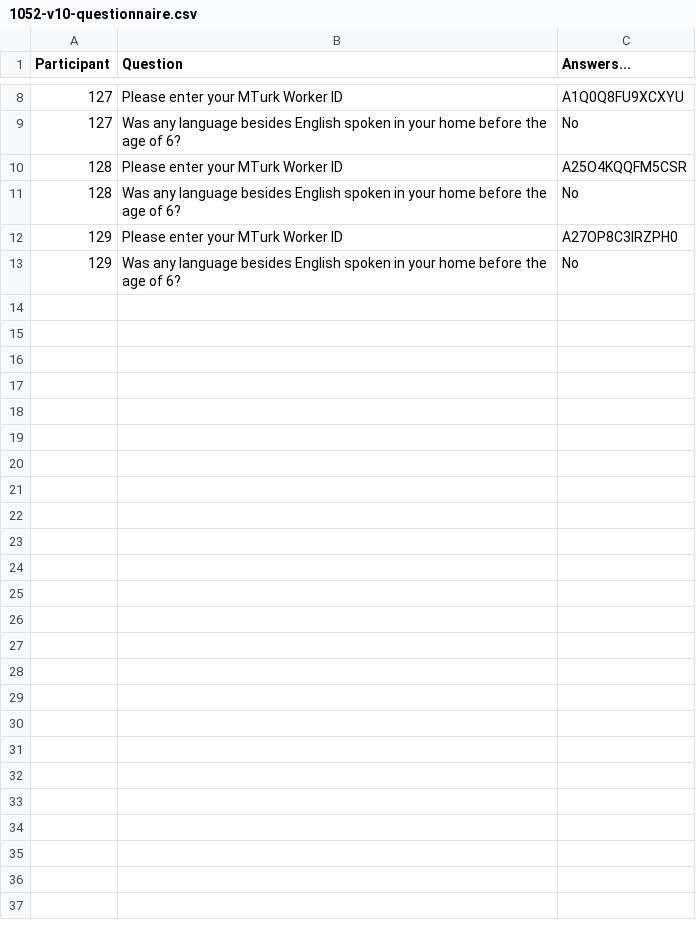
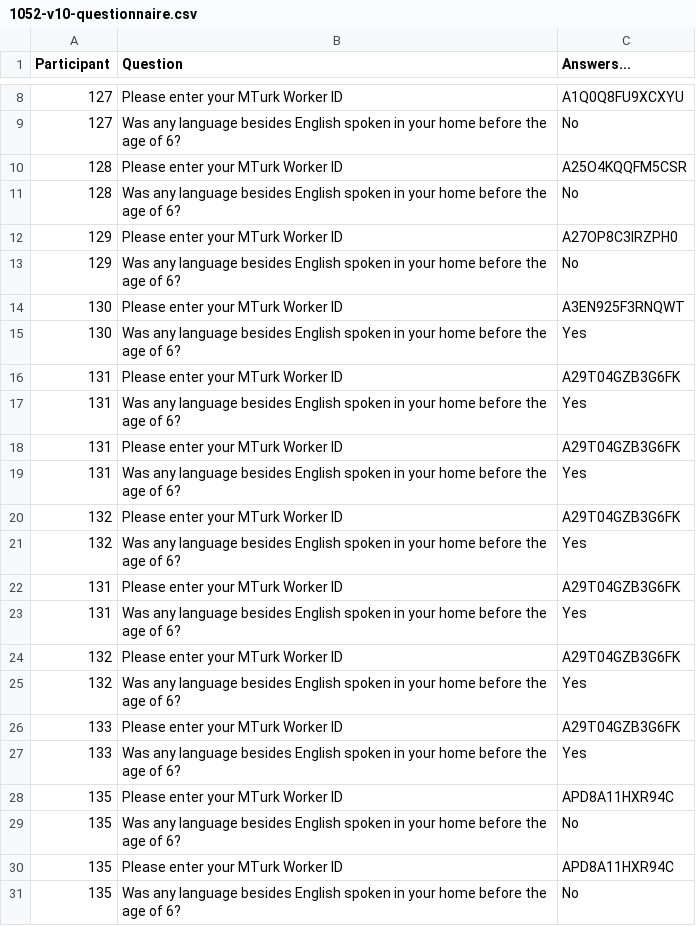
Before and after one commit to josiahpjking/shire_ppls, a CSV file: qu_data/1052-v10-questionnaire.csv, drawn as a sheet; only a part is shown, gaps mark what is left out.

```diff
--- a/qu_data/1052-v10-questionnaire.csv
+++ b/qu_data/1052-v10-questionnaire.csv
@@ -13 +13,19 @@ Participant,Question,Answers...
 129,Was any language besides English spoken in your home before the age of 6?,No
+130,Please enter your MTurk Worker ID,A3EN925F3RNQWT
+130,Was any language besides English spoken in your home before the age of 6?,Yes
+131,Please enter your MTurk Worker ID,A29T04GZB3G6FK
+131,Was any language besides English spoken in your home before the age of 6?,Yes
+131,Please enter your MTurk Worker ID,A29T04GZB3G6FK
+131,Was any language besides English spoken in your home before the age of 6?,Yes
+132,Please enter your MTurk Worker ID,A29T04GZB3G6FK
+132,Was any language besides English spoken in your home before the age of 6?,Yes
+131,Please enter your MTurk Worker ID,A29T04GZB3G6FK
+131,Was any language besides English spoken in your home before the age of 6?,Yes
+132,Please enter your MTurk Worker ID,A29T04GZB3G6FK
+132,Was any language besides English spoken in your home before the age of 6?,Yes
+133,Please enter your MTurk Worker ID,A29T04GZB3G6FK
+133,Was any language besides English spoken in your home before the age of 6?,Yes
+135,Please enter your MTurk Worker ID,APD8A11HXR94C
+135,Was any language besides English spoken in your home before the age of 6?,No
+135,Please enter your MTurk Worker ID,APD8A11HXR94C
+135,Was any language besides English spoken in your home before the age of 6?,No
```
Also changed, not shown: 4 other files.
